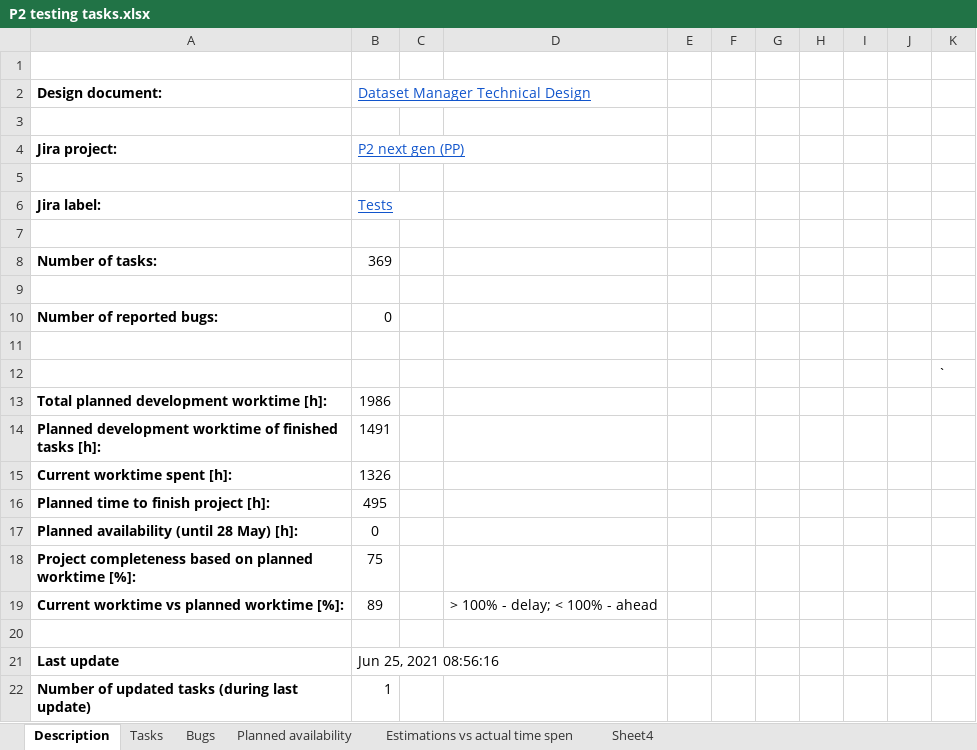
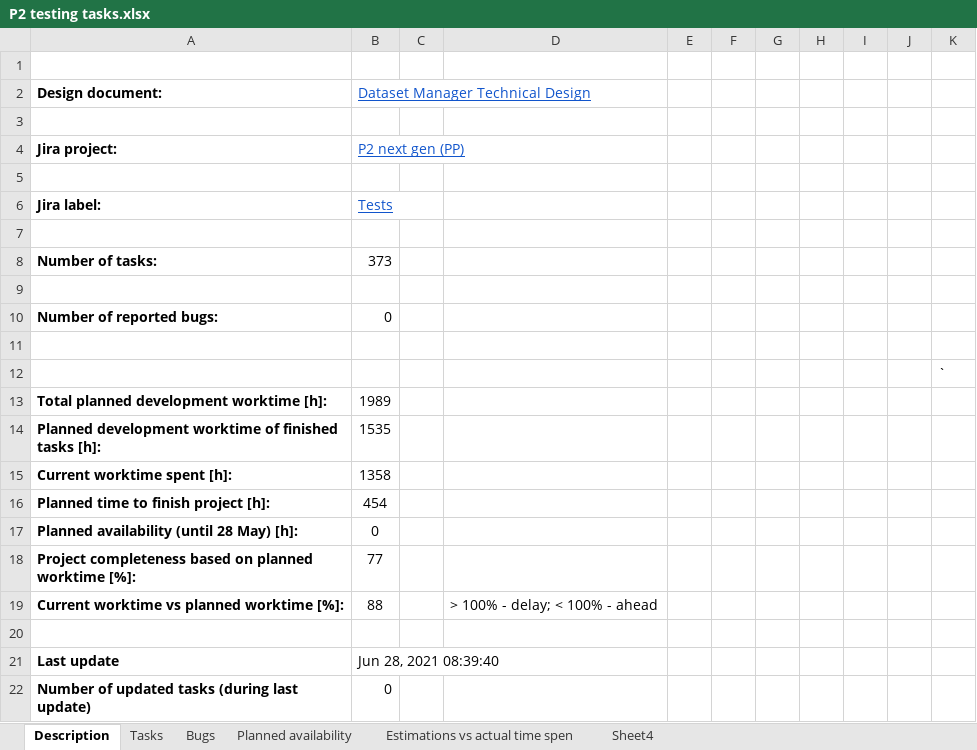
Before and after one commit to wazart0/PMt, an Excel workbook: backend/connectors/workspace/P2 testing tasks.xlsx, sheet Description, drawn as a sheet; values as stored, in another font and other column widths than the file's, no borders; the diff names each change by its address in the sheet, - before the commit and + after, or states it on an @@ line.

```diff
--- a/backend/connectors/workspace/P2 testing tasks.xlsx (sheet Description)
+++ b/backend/connectors/workspace/P2 testing tasks.xlsx (sheet Description)
-B8 (Dataset Manager Technical Design): 369
+B8 (Dataset Manager Technical Design): 373
-B13 (Dataset Manager Technical Design): 1986
+B13 (Dataset Manager Technical Design): 1989
-B14 (Dataset Manager Technical Design): 1491
+B14 (Dataset Manager Technical Design): 1535
-B15 (Dataset Manager Technical Design): 1326
+B15 (Dataset Manager Technical Design): 1358
-B16 (Dataset Manager Technical Design): 495
+B16 (Dataset Manager Technical Design): 454
-B18 (Dataset Manager Technical Design): 75
+B18 (Dataset Manager Technical Design): 77
-B19 (Dataset Manager Technical Design): 89
+B19 (Dataset Manager Technical Design): 88
-B21 (Dataset Manager Technical Design): Jun 25, 2021 08:56:16
+B21 (Dataset Manager Technical Design): Jun 28, 2021 08:39:40
-B22 (Dataset Manager Technical Design): 1
+B22 (Dataset Manager Technical Design): 0
```
Also changed, not shown: sheet Tasks, backend/connectors/workspace/P2 v3 Replatforming Tasks List.xlsx, 5 other files.
